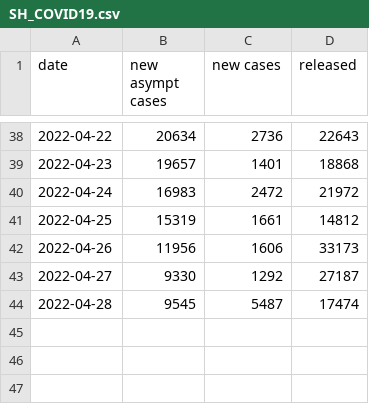
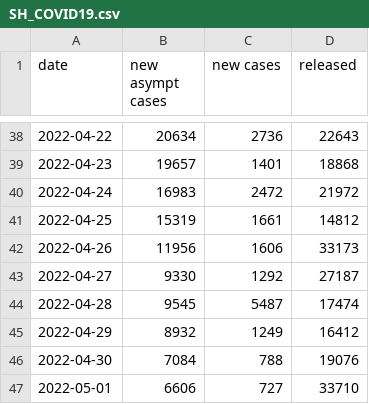
Before and after one commit to algorithmx/algorithmx.github.io, a CSV file: shcovid19/SH_COVID19.csv, drawn as a sheet; only a part is shown, gaps mark what is left out; the diff names each change by its address in the sheet, - before the commit and + after, or states it on an @@ line.

Commit message:
shcovid19

```diff
--- a/shcovid19/SH_COVID19.csv
+++ b/shcovid19/SH_COVID19.csv
+row 45: 2022-04-29 | 8932 | 1249 | 16412
+row 46: 2022-04-30 | 7084 | 788 | 19076
+row 47: 2022-05-01 | 6606 | 727 | 33710
```
Also changed, not shown: 2 other files.
